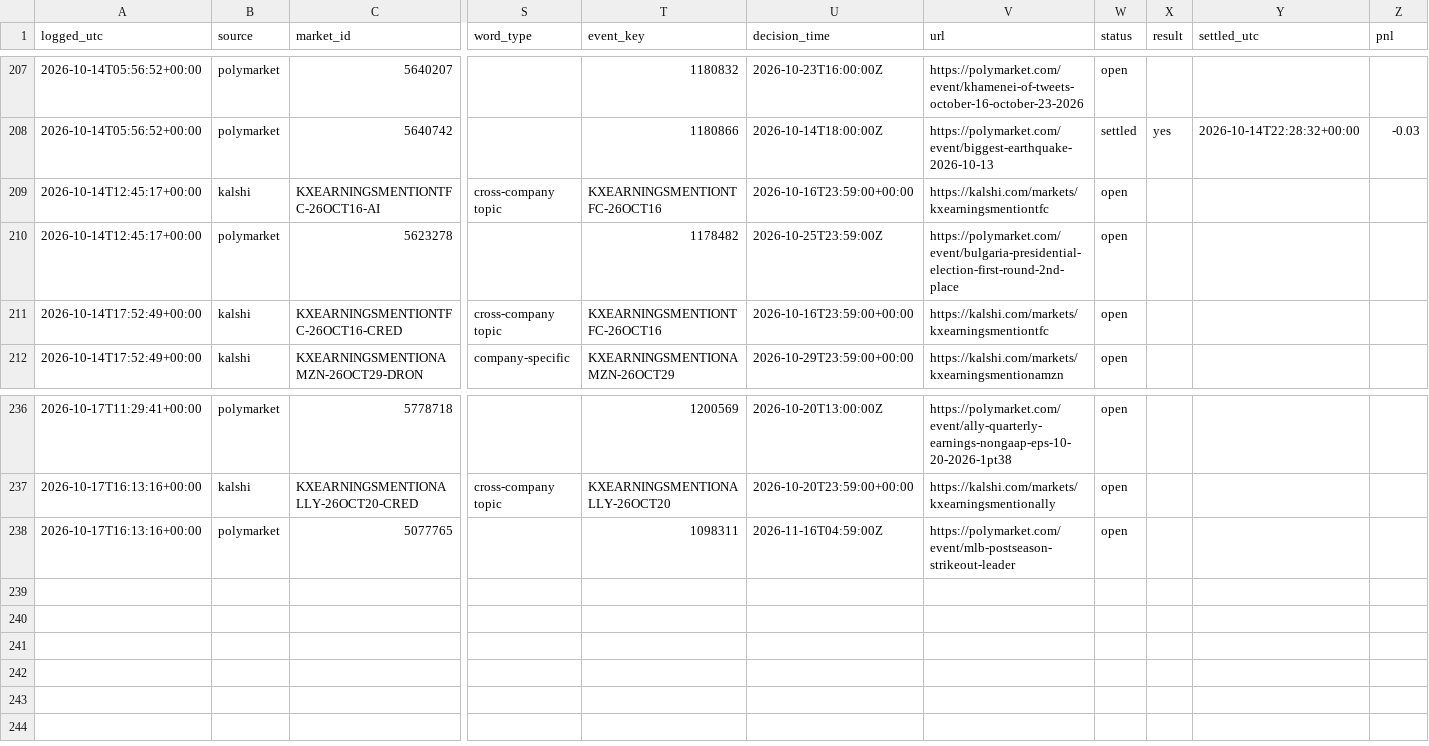
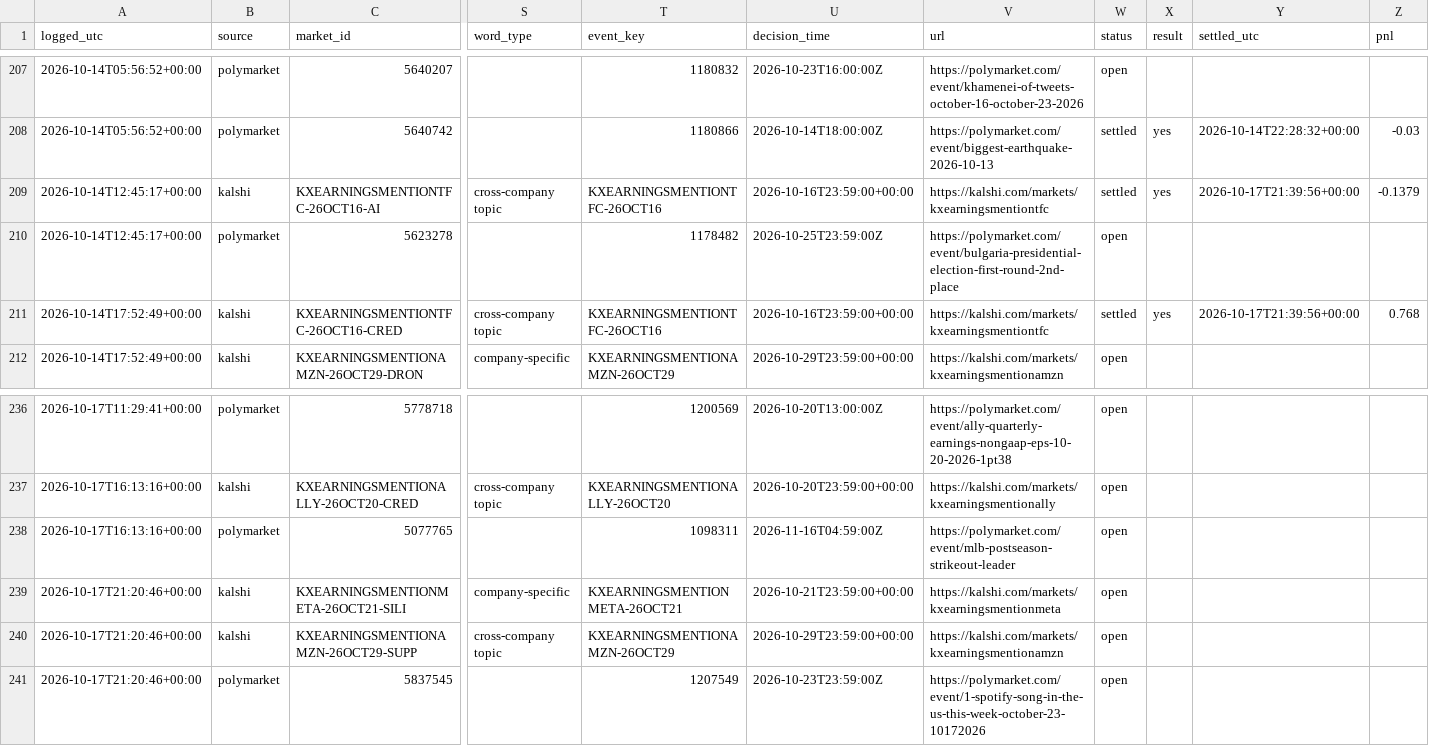
Before and after one commit to cj1234cj/markets, a CSV file: data/ledger.csv, drawn as a sheet; only a part is shown, gaps mark what is left out; rows hold the shown columns only; the diff names each change by its address in the sheet, - before the commit and + after, or states it on an @@ line.

```diff
--- a/data/ledger.csv
+++ b/data/ledger.csv
-W209 (status): open
+W209 (status): settled
-X209 (result): (empty)
+X209 (result): yes
-Y209 (settled_utc): (empty)
+Y209 (settled_utc): 2026-10-17T21:39:56+00:00
-Z209 (pnl): (empty)
+Z209 (pnl): -0.1379
-W211 (status): open
+W211 (status): settled
-X211 (result): (empty)
+X211 (result): yes
-Y211 (settled_utc): (empty)
+Y211 (settled_utc): 2026-10-17T21:39:56+00:00
-Z211 (pnl): (empty)
+Z211 (pnl): 0.768
+row 239: 2026-10-17T21:20:46+00:00 | kalshi | KXEARNINGSMENTIONMETA-26OCT21-SILI | company-specific | KXEARNINGSMENTIONMETA-26OCT21 | 2026-10-21T23:59:00+00:00 | https://kalshi.com/markets/kxearningsmentionmeta | open
+row 240: 2026-10-17T21:20:46+00:00 | kalshi | KXEARNINGSMENTIONAMZN-26OCT29-SUPP | cross-company topic | KXEARNINGSMENTIONAMZN-26OCT29 | 2026-10-29T23:59:00+00:00 | https://kalshi.com/markets/kxearningsmentionamzn | open
+row 241: 2026-10-17T21:20:46+00:00 | polymarket | 5837545 |  | 1207549 | 2026-10-23T23:59:00Z | https://polymarket.com/event/1-spotify-song-in-the-us-this-week-october-23-10172026 | open
```
Also changed, not shown: 9 other files.
